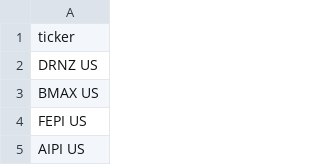
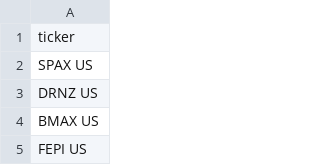
Before and after one commit to the-atlas-protocol/rexfinhub, a CSV file: config/rules/rex_funds.csv, drawn as a sheet; only a part is shown; the shorter side is filled out with more unchanged rows; the diff names each change by its address in the sheet, - before the commit and + after, or states it on an @@ line.

```diff
--- a/config/rules/rex_funds.csv
+++ b/config/rules/rex_funds.csv
+row 2: SPAX US
```
Also changed, not shown: 3 other files.
